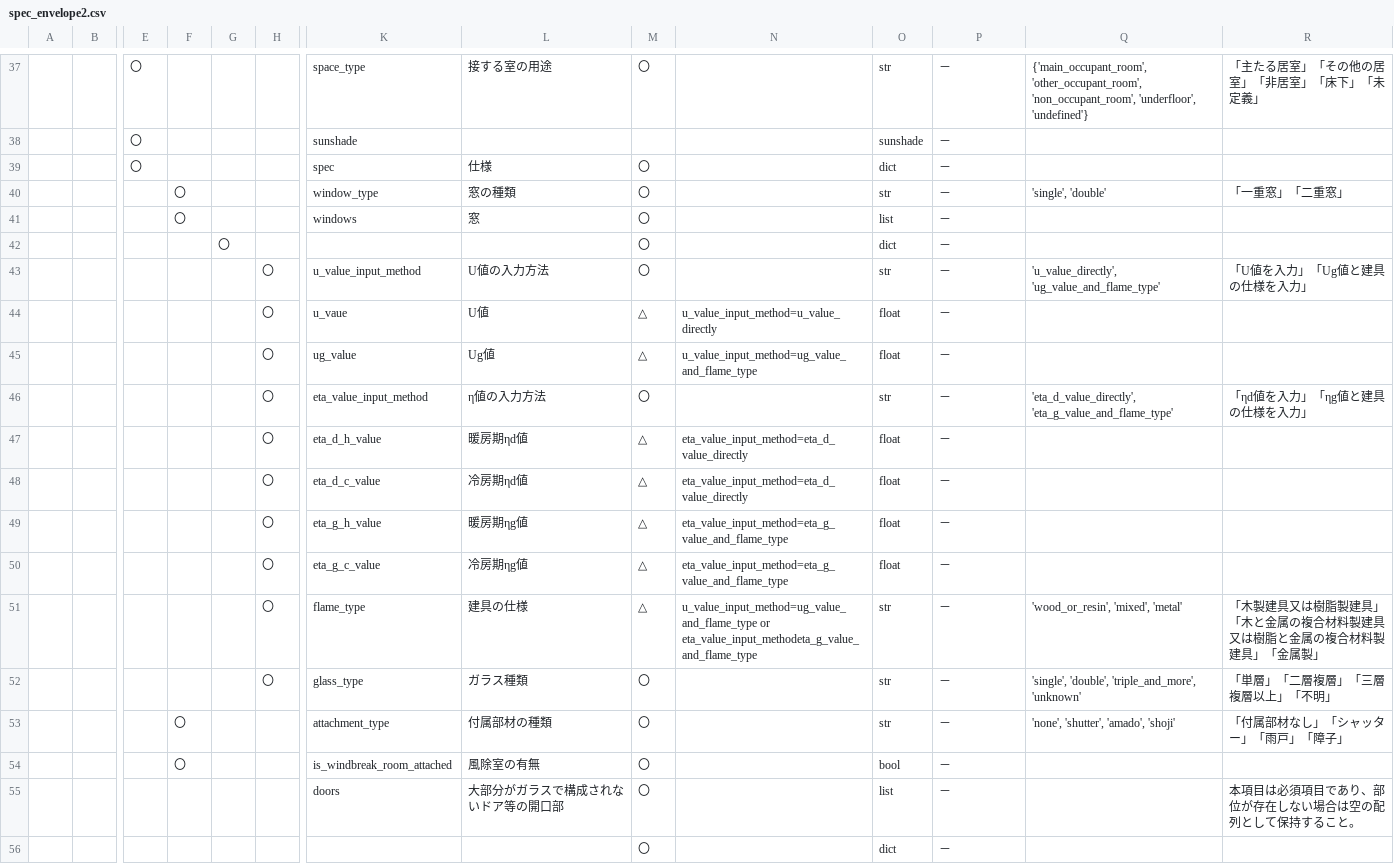
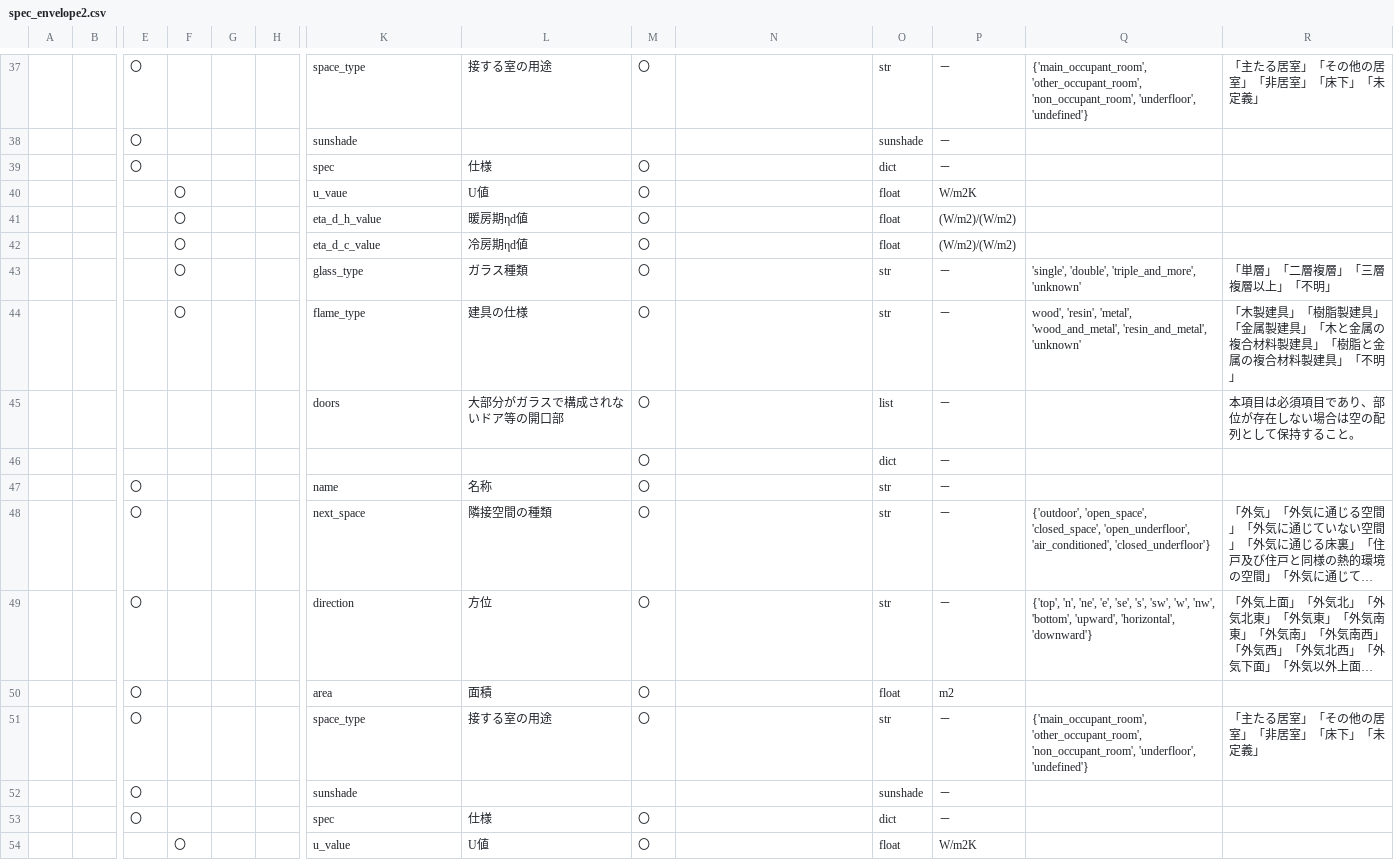
Before and after one commit to BRI-EES-House/heat_load_calc, a CSV file: notebook/data_spec/spec_envelope2.csv, drawn as a sheet; only a part is shown, gaps mark what is left out; the shorter side is filled out with more unchanged rows; long unchanged cells end in …; removed rows and columns are numbered as before the commit, all else as after; rows hold the shown columns only; the diff names each change by its address in the sheet, - before the commit and + after, or states it on an @@ line.

```diff
--- a/notebook/data_spec/spec_envelope2.csv
+++ b/notebook/data_spec/spec_envelope2.csv
-row 40:  |  |  | 〇 |  |  | window_type | 窓の種類 | 〇 |  | str | － | 'single', 'double' | 「一重窓」「二重窓」
-row 41:  |  |  | 〇 |  |  | windows | 窓 | 〇 |  | list | －
-row 42:  |  |  |  | 〇 |  |  |  | 〇 |  | dict | －
-row 43:  |  |  |  |  | 〇 | u_value_input_method | U値の入力方法 | 〇 |  | str | － | 'u_value_directly', 'ug_value_and_flame_type' | 「U値を入力」「Ug値と建具の仕様を入力」
-row 44:  |  |  |  |  | 〇 | u_vaue | U値 | △ | u_value_input_method=u_value_directly | float | －
-row 45:  |  |  |  |  | 〇 | ug_value | Ug値 | △ | u_value_input_method=ug_value_and_flame_type | float | －
-row 46:  |  |  |  |  | 〇 | eta_value_input_method | η値の入力方法 | 〇 |  | str | － | 'eta_d_value_directly', 'eta_g_value_and_flame_type' | 「ηd値を入力」「ηg値と建具の仕様を入力」
-row 47:  |  |  |  |  | 〇 | eta_d_h_value | 暖房期ηd値 | △ | eta_value_input_method=eta_d_value_directly | float | －
-row 48:  |  |  |  |  | 〇 | eta_d_c_value | 冷房期ηd値 | △ | eta_value_input_method=eta_d_value_directly | float | －
-row 49:  |  |  |  |  | 〇 | eta_g_h_value | 暖房期ηg値 | △ | eta_value_input_method=eta_g_value_and_flame_type | float | －
-row 50:  |  |  |  |  | 〇 | eta_g_c_value | 冷房期ηg値 | △ | eta_value_input_method=eta_g_value_and_flame_type | float | －
-row 51:  |  |  |  |  | 〇 | flame_type | 建具の仕様 | △ | u_value_input_method=ug_value_and_flame_type or eta_value_input_methodeta_g_value_and_flame_type | str | － | 'wood_or_resin', 'mixed', 'metal' | 「木製建具又は樹脂製建具」「木と金属の複合材料製建具又は樹脂と金属の複合材料製建具」「金属製」
+row 40:  |  |  | 〇 |  |  | u_vaue | U値 | 〇 |  | float | W/m2K
+row 41:  |  |  | 〇 |  |  | eta_d_h_value | 暖房期ηd値 | 〇 |  | float | (W/m2)/(W/m2)
+row 42:  |  |  | 〇 |  |  | eta_d_c_value | 冷房期ηd値 | 〇 |  | float | (W/m2)/(W/m2)
-F43: (empty)
+F43: 〇
-H43: 〇
+H43: (empty)
-K44: attachment_type
+K44: flame_type
-L44: 付属部材の種類
+L44: 建具の仕様
-Q44: 'none', 'shutter', 'amado', 'shoji'
+Q44: wood', 'resin', 'metal', 'wood_and_metal', 'resin_and_metal', 'unknown'
-R44: 「付属部材なし」「シャッター」「雨戸」「障子」
+R44: 「木製建具」「樹脂製建具」「金属製建具」「木と金属の複合材料製建具」「樹脂と金属の複合材料製建具」「不明」
-row 54:  |  |  | 〇 |  |  | is_windbreak_room_attached | 風除室の有無 | 〇 |  | bool | －
```
Also changed, not shown: 4 other files.
